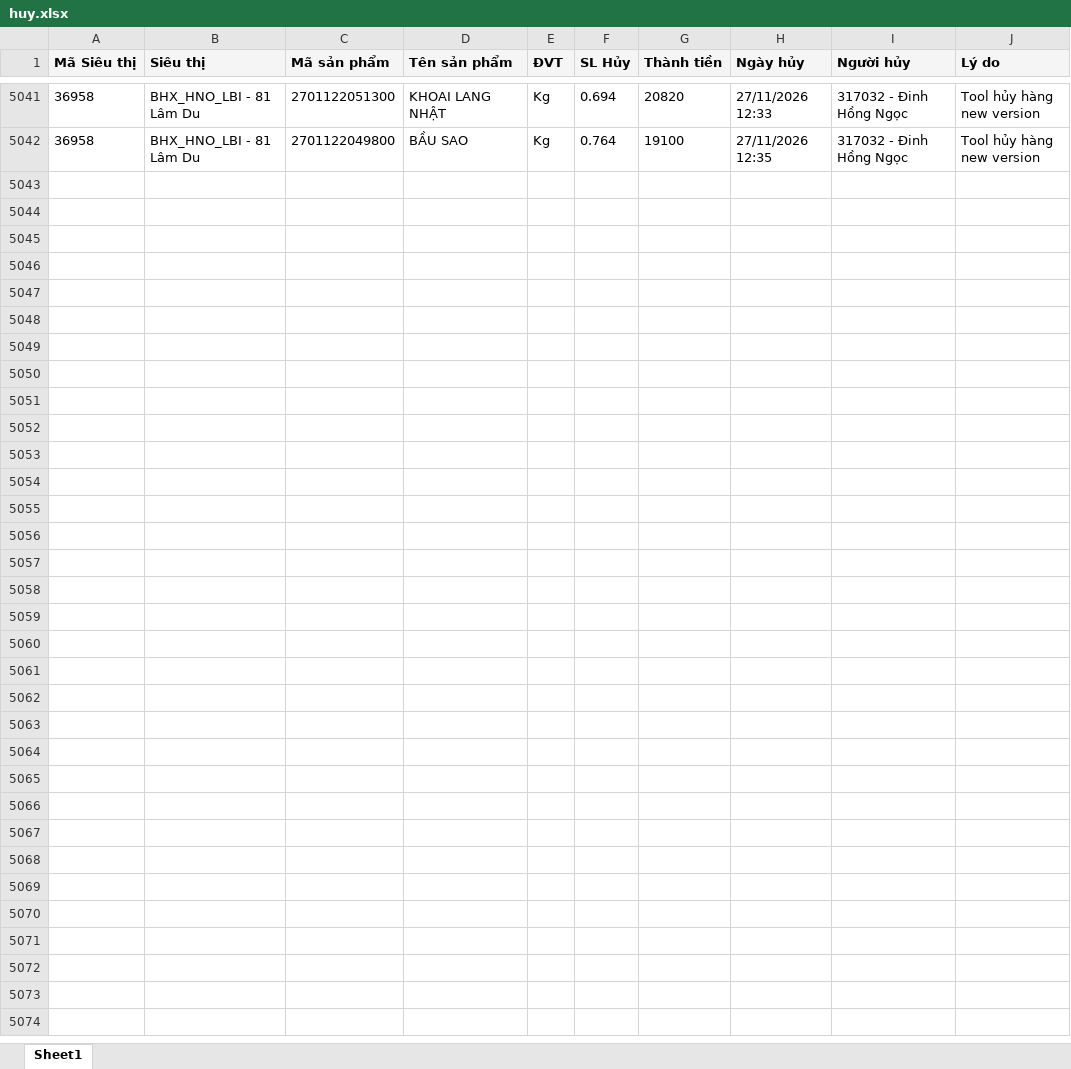
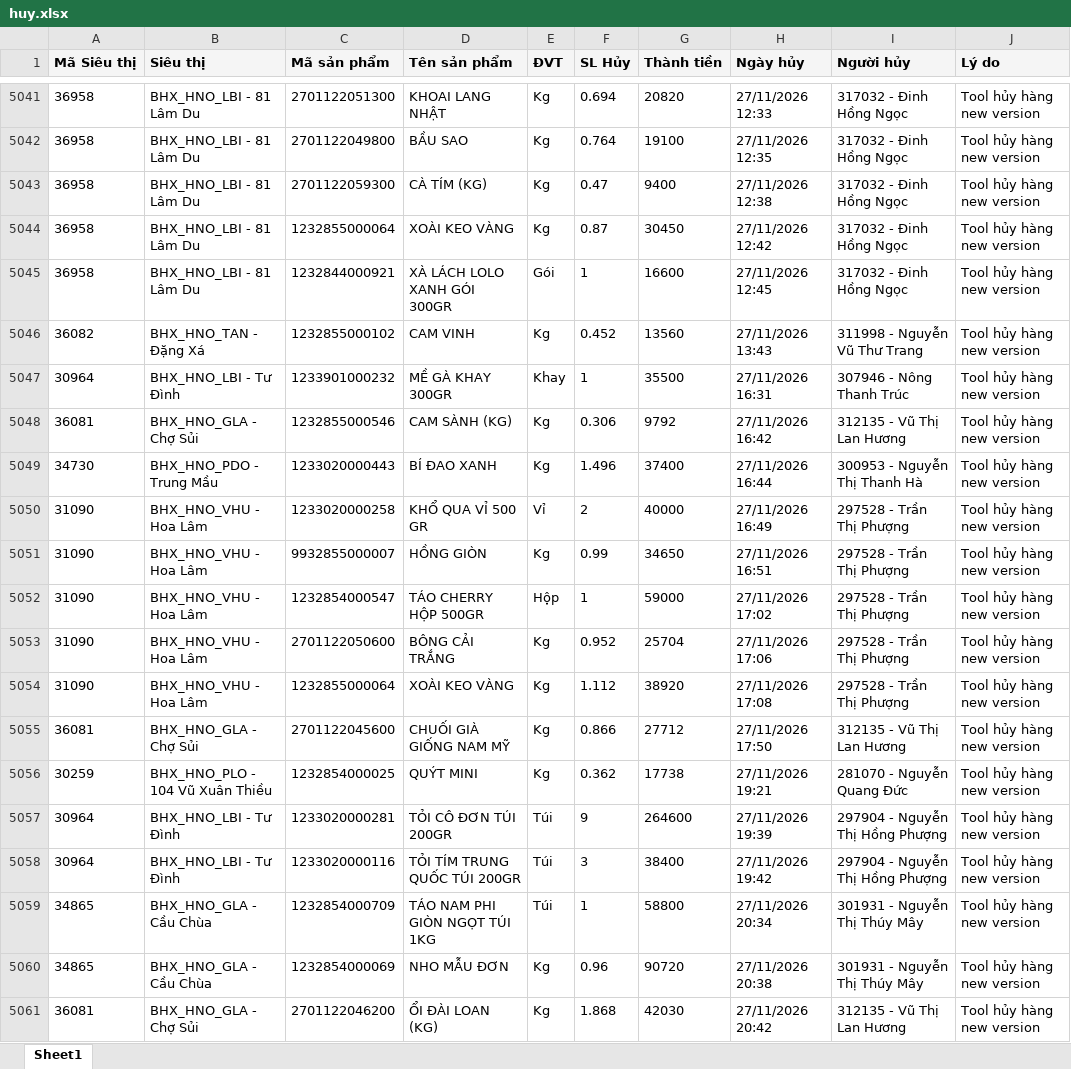
Before and after one commit to phanthiminhphuongctbp-ship-it/bc-vh-kv-thuyvy-98897, an Excel workbook: data/huy.xlsx, sheet Sheet1, drawn as a sheet; only a part is shown, gaps mark what is left out; values as stored, in another font and other column widths than the file's, no borders; the diff covers the shown part only; the diff names each change by its address in the sheet, - before the commit and + after, or states it on an @@ line.

```diff
--- a/data/huy.xlsx (sheet Sheet1)
+++ b/data/huy.xlsx (sheet Sheet1)
+row 5043: 36958 | BHX_HNO_LBI - 81 Lâm Du | 2701122059300 | CÀ TÍM (KG) | Kg | 0.47 | 9400 | 27/11/2026 12:38 | 317032 - Đinh Hồng Ngọc | Tool hủy hàng new version
+row 5044: 36958 | BHX_HNO_LBI - 81 Lâm Du | 1232855000064 | XOÀI KEO VÀNG | Kg | 0.87 | 30450 | 27/11/2026 12:42 | 317032 - Đinh Hồng Ngọc | Tool hủy hàng new version
+row 5045: 36958 | BHX_HNO_LBI - 81 Lâm Du | 1232844000921 | XÀ LÁCH LOLO XANH GÓI 300GR | Gói | 1 | 16600 | 27/11/2026 12:45 | 317032 - Đinh Hồng Ngọc | Tool hủy hàng new version
+row 5046: 36082 | BHX_HNO_TAN - Đặng Xá | 1232855000102 | CAM VINH | Kg | 0.452 | 13560 | 27/11/2026 13:43 | 311998 - Nguyễn Vũ Thư Trang | Tool hủy hàng new version
+row 5047: 30964 | BHX_HNO_LBI - Tư Đình | 1233901000232 | MỀ GÀ KHAY 300GR | Khay | 1 | 35500 | 27/11/2026 16:31 | 307946 - Nông Thanh Trúc | Tool hủy hàng new version
+row 5048: 36081 | BHX_HNO_GLA - Chợ Sủi | 1232855000546 | CAM SÀNH (KG) | Kg | 0.306 | 9792 | 27/11/2026 16:42 | 312135 - Vũ Thị Lan Hương | Tool hủy hàng new version
+row 5049: 34730 | BHX_HNO_PDO - Trung Mầu | 1233020000443 | BÍ ĐAO XANH | Kg | 1.496 | 37400 | 27/11/2026 16:44 | 300953 - Nguyễn Thị Thanh Hà | Tool hủy hàng new version
+row 5050: 31090 | BHX_HNO_VHU - Hoa Lâm | 1233020000258 | KHỔ QUA VỈ 500 GR | Vỉ | 2 | 40000 | 27/11/2026 16:49 | 297528 - Trần Thị Phượng | Tool hủy hàng new version
+row 5051: 31090 | BHX_HNO_VHU - Hoa Lâm | 9932855000007 | HỒNG GIÒN | Kg | 0.99 | 34650 | 27/11/2026 16:51 | 297528 - Trần Thị Phượng | Tool hủy hàng new version
+row 5052: 31090 | BHX_HNO_VHU - Hoa Lâm | 1232854000547 | TÁO CHERRY HỘP 500GR | Hộp | 1 | 59000 | 27/11/2026 17:02 | 297528 - Trần Thị Phượng | Tool hủy hàng new version
+row 5053: 31090 | BHX_HNO_VHU - Hoa Lâm | 2701122050600 | BÔNG CẢI TRẮNG | Kg | 0.952 | 25704 | 27/11/2026 17:06 | 297528 - Trần Thị Phượng | Tool hủy hàng new version
+row 5054: 31090 | BHX_HNO_VHU - Hoa Lâm | 1232855000064 | XOÀI KEO VÀNG | Kg | 1.112 | 38920 | 27/11/2026 17:08 | 297528 - Trần Thị Phượng | Tool hủy hàng new version
+row 5055: 36081 | BHX_HNO_GLA - Chợ Sủi | 2701122045600 | CHUỐI GIÀ GIỐNG NAM MỸ | Kg | 0.866 | 27712 | 27/11/2026 17:50 | 312135 - Vũ Thị Lan Hương | Tool hủy hàng new version
+row 5056: 30259 | BHX_HNO_PLO - 104 Vũ Xuân Thiều | 1232854000025 | QUÝT MINI | Kg | 0.362 | 17738 | 27/11/2026 19:21 | 281070 - Nguyễn Quang Đức | Tool hủy hàng new version
+row 5057: 30964 | BHX_HNO_LBI - Tư Đình | 1233020000281 | TỎI CÔ ĐƠN TÚI 200GR | Túi | 9 | 264600 | 27/11/2026 19:39 | 297904 - Nguyễn Thị Hồng Phượng | Tool hủy hàng new version
+row 5058: 30964 | BHX_HNO_LBI - Tư Đình | 1233020000116 | TỎI TÍM TRUNG QUỐC TÚI 200GR | Túi | 3 | 38400 | 27/11/2026 19:42 | 297904 - Nguyễn Thị Hồng Phượng | Tool hủy hàng new version
+row 5059: 34865 | BHX_HNO_GLA - Cầu Chùa | 1232854000709 | TÁO NAM PHI GIÒN NGỌT TÚI 1KG | Túi | 1 | 58800 | 27/11/2026 20:34 | 301931 - Nguyễn Thị Thúy Mây | Tool hủy hàng new version
+row 5060: 34865 | BHX_HNO_GLA - Cầu Chùa | 1232854000069 | NHO MẪU ĐƠN | Kg | 0.96 | 90720 | 27/11/2026 20:38 | 301931 - Nguyễn Thị Thúy Mây | Tool hủy hàng new version
+row 5061: 36081 | BHX_HNO_GLA - Chợ Sủi | 2701122046200 | ỔI ĐÀI LOAN (KG) | Kg | 1.868 | 42030 | 27/11/2026 20:42 | 312135 - Vũ Thị Lan Hương | Tool hủy hàng new version
```
Also changed, not shown: 136 added rows elsewhere in this sheet, data/bill_thang_nay.xlsx, data/clear_rau_ca.xlsx, 5 other files.
